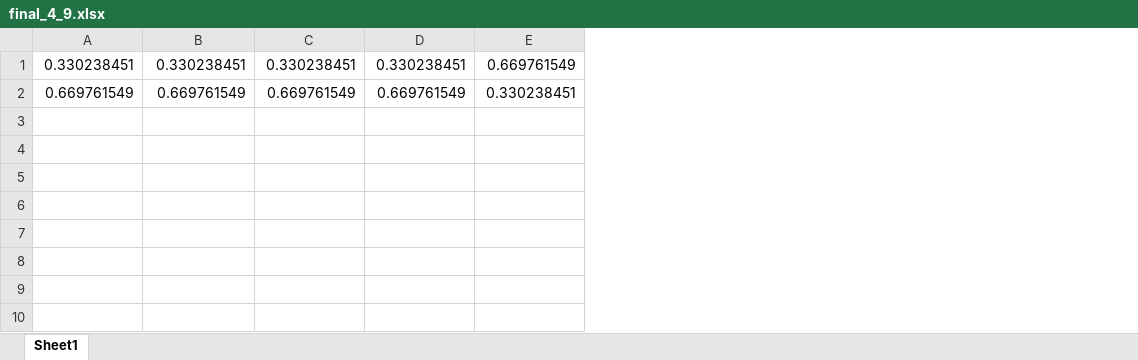
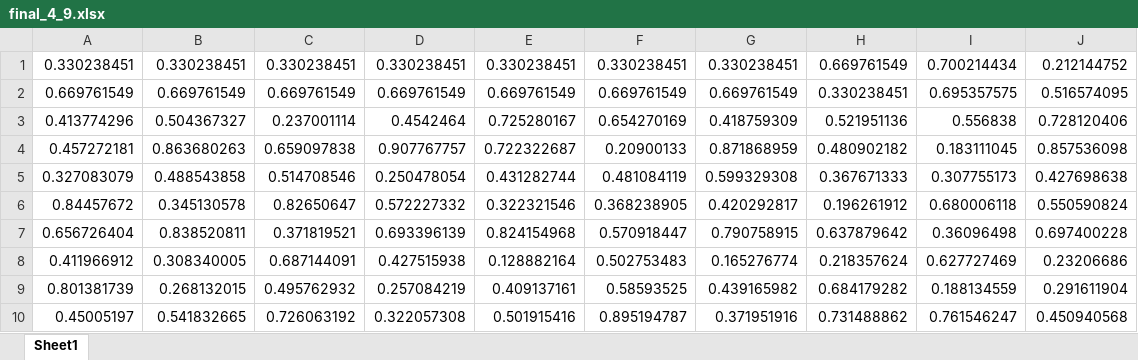
Before and after one commit to YasaraPeiris/MNIST_Clusters, an Excel workbook: TestMNIST/MatlabCodes/final_4_9.xlsx, sheet Sheet1, drawn as a sheet; values as stored, in another font and other column widths than the file's, no borders; the diff names each change by its address in the sheet, - before the commit and + after, or states it on an @@ line.

```diff
--- a/TestMNIST/MatlabCodes/final_4_9.xlsx (sheet Sheet1)
+++ b/TestMNIST/MatlabCodes/final_4_9.xlsx (sheet Sheet1)
+column F, rows 1-2: 0.330238451 | 0.669761549
+column G, rows 1-2: 0.330238451 | 0.669761549
+column H, rows 1-2: 0.669761549 | 0.330238451
+column I, rows 1-2: 0.700214434 | 0.695357575
+column J, rows 1-2: 0.212144752 | 0.516574095
-E1: 0.669761549
+E1: 0.330238451
-E2: 0.330238451
+E2: 0.669761549
+row 3: 0.413774296 | 0.504367327 | 0.237001114 | 0.4542464 | 0.725280167 | 0.654270169 | 0.418759309 | 0.521951136 | 0.556838 | 0.728120406
+row 4: 0.457272181 | 0.863680263 | 0.659097838 | 0.907767757 | 0.722322687 | 0.20900133 | 0.871868959 | 0.480902182 | 0.183111045 | 0.857536098
+row 5: 0.327083079 | 0.488543858 | 0.514708546 | 0.250478054 | 0.431282744 | 0.481084119 | 0.599329308 | 0.367671333 | 0.307755173 | 0.427698638
+row 6: 0.84457672 | 0.345130578 | 0.82650647 | 0.572227332 | 0.322321546 | 0.368238905 | 0.420292817 | 0.196261912 | 0.680006118 | 0.550590824
+row 7: 0.656726404 | 0.838520811 | 0.371819521 | 0.693396139 | 0.824154968 | 0.570918447 | 0.790758915 | 0.637879642 | 0.36096498 | 0.697400228
+row 8: 0.411966912 | 0.308340005 | 0.687144091 | 0.427515938 | 0.128882164 | 0.502753483 | 0.165276774 | 0.218357624 | 0.627727469 | 0.23206686
+row 9: 0.801381739 | 0.268132015 | 0.495762932 | 0.257084219 | 0.409137161 | 0.58593525 | 0.439165982 | 0.684179282 | 0.188134559 | 0.291611904
+row 10: 0.45005197 | 0.541832665 | 0.726063192 | 0.322057308 | 0.501915416 | 0.895194787 | 0.371951916 | 0.731488862 | 0.761546247 | 0.450940568
```
Also changed, not shown: 8 other files.
